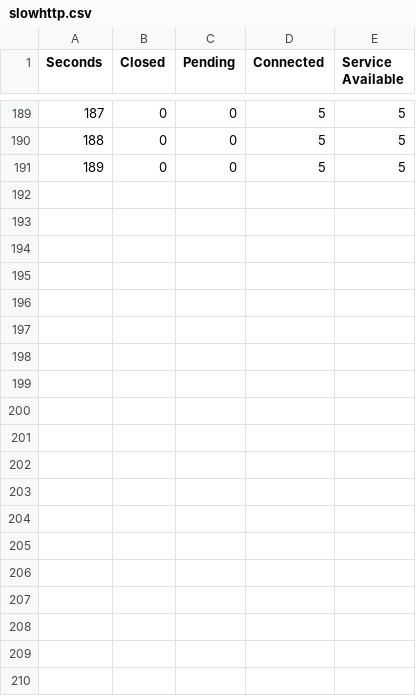
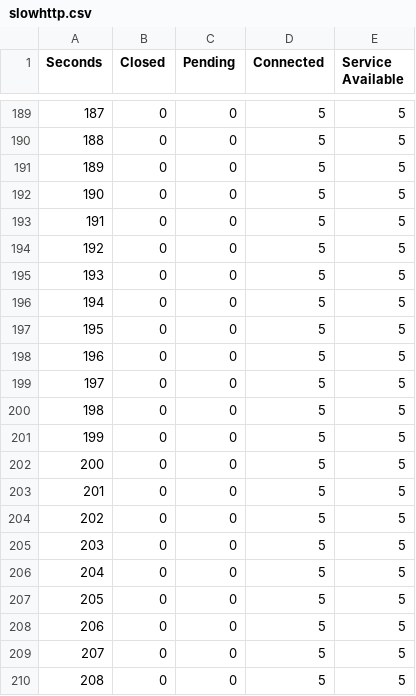
Before and after one commit to SFrian/multi-pentools, a CSV file: slowhttp.csv, drawn as a sheet; only a part is shown, gaps mark what is left out; the diff covers the shown part only; the diff names each change by its address in the sheet, - before the commit and + after, or states it on an @@ line.

```diff
--- a/slowhttp.csv
+++ b/slowhttp.csv
+row 192: 190 | 0 | 0 | 5 | 5
+row 193: 191 | 0 | 0 | 5 | 5
+row 194: 192 | 0 | 0 | 5 | 5
+row 195: 193 | 0 | 0 | 5 | 5
+row 196: 194 | 0 | 0 | 5 | 5
+row 197: 195 | 0 | 0 | 5 | 5
+row 198: 196 | 0 | 0 | 5 | 5
+row 199: 197 | 0 | 0 | 5 | 5
+row 200: 198 | 0 | 0 | 5 | 5
+row 201: 199 | 0 | 0 | 5 | 5
+row 202: 200 | 0 | 0 | 5 | 5
+row 203: 201 | 0 | 0 | 5 | 5
+row 204: 202 | 0 | 0 | 5 | 5
+row 205: 203 | 0 | 0 | 5 | 5
+row 206: 204 | 0 | 0 | 5 | 5
+row 207: 205 | 0 | 0 | 5 | 5
+row 208: 206 | 0 | 0 | 5 | 5
+row 209: 207 | 0 | 0 | 5 | 5
+row 210: 208 | 0 | 0 | 5 | 5
```
Also changed, not shown: 18 added rows elsewhere in this file, 2 other files.
